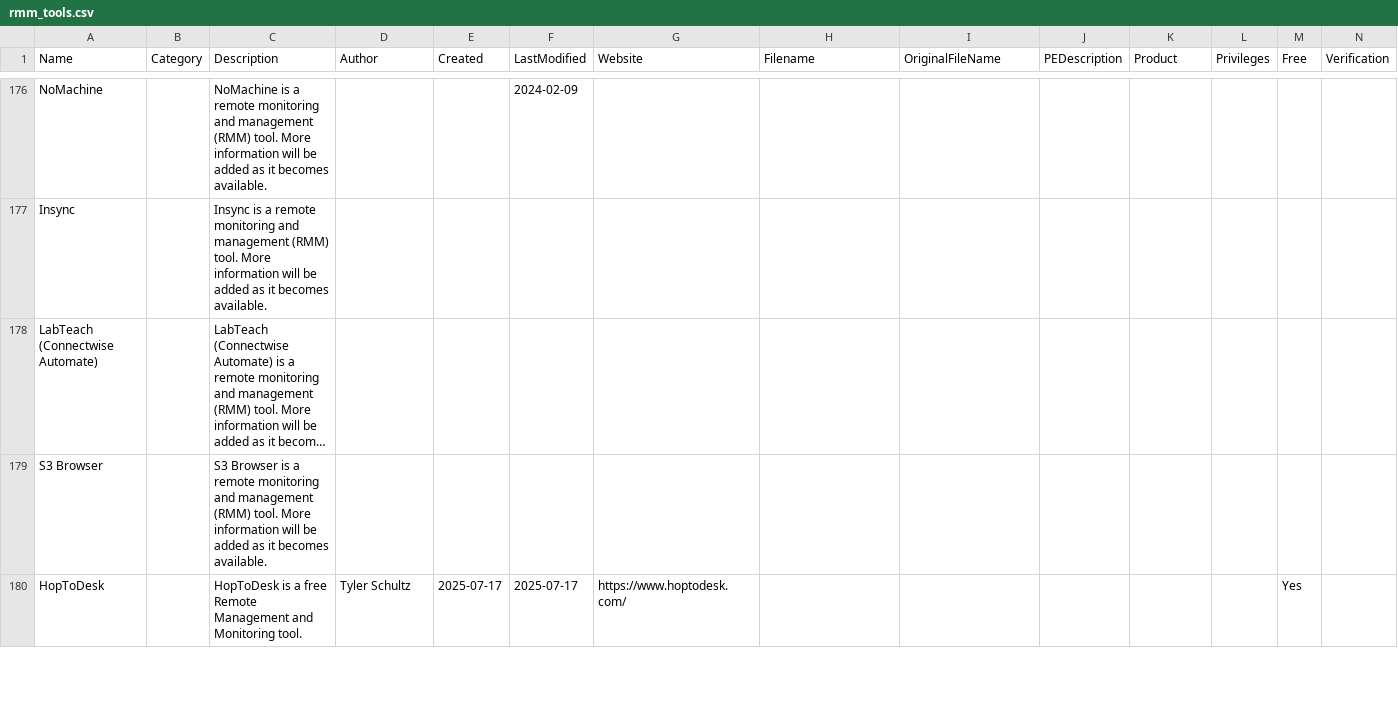
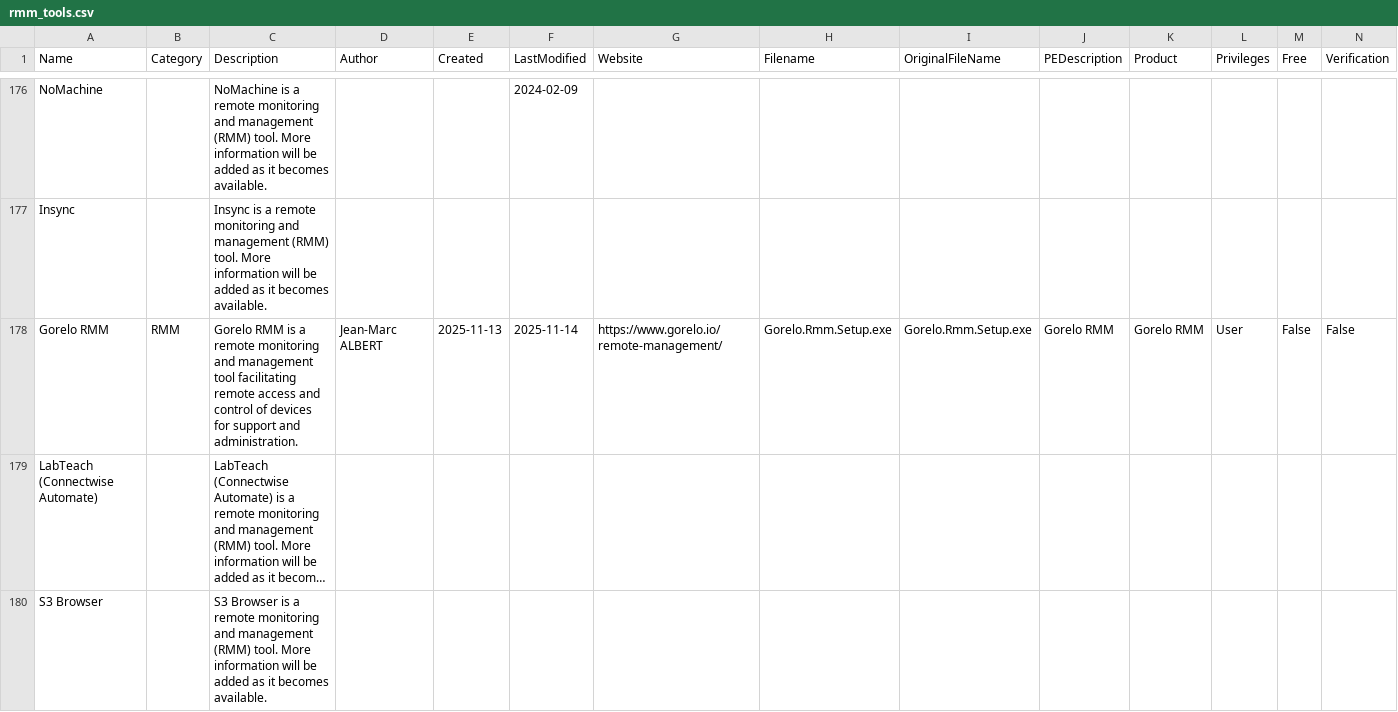
Before and after one commit to magicsword-io/LOLRMM, a CSV file: website/public/api/rmm_tools.csv, drawn as a sheet; only a part is shown, gaps mark what is left out; the shorter side is filled out with more unchanged rows; long unchanged cells end in …; rows hold the shown columns only; the diff names each change by its address in the sheet, - before the commit and + after, or states it on an @@ line.

```diff
--- a/website/public/api/rmm_tools.csv
+++ b/website/public/api/rmm_tools.csv
+row 178: Gorelo RMM | RMM | Gorelo RMM is a remote monitoring and management tool facilitating remote access and control of devices for support and administration. | Jean-Marc ALBERT | 2025-11-13 | 2025-11-14 | https://www.gorelo.io/remote-management/ | Gorelo.Rmm.Setup.exe | Gorelo.Rmm.Setup.exe | Gorelo RMM | Gorelo RMM | User | False | False
```
Also changed, not shown: website/public/api/rmm_domains.csv, website/public/rmm_tools_table.csv, 5 other files.
